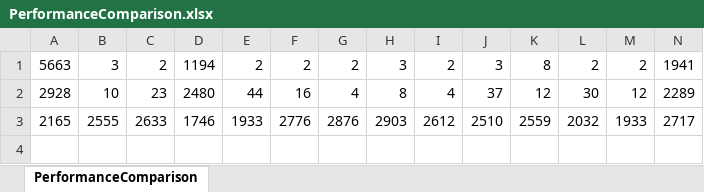
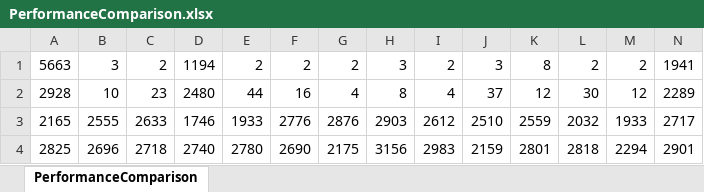
Before and after one commit to moritzfl/sse-master-thesis, an Excel workbook: img/PerformanceComparison.xlsx, sheet PerformanceComparison, drawn as a sheet; only a part is shown; values as stored, in another font and other column widths than the file's, no borders; charts and pictures not drawn; rows hold the shown columns only; the diff names each change by its address in the sheet, - before the commit and + after, or states it on an @@ line.

```diff
--- a/img/PerformanceComparison.xlsx (sheet PerformanceComparison)
+++ b/img/PerformanceComparison.xlsx (sheet PerformanceComparison)
+row 4: 2825 | 2696 | 2718 | 2740 | 2780 | 2690 | 2175 | 3156 | 2983 | 2159 | 2801 | 2818 | 2294 | 2901
```
Also changed, not shown: charts or pictures, 9 other files.
